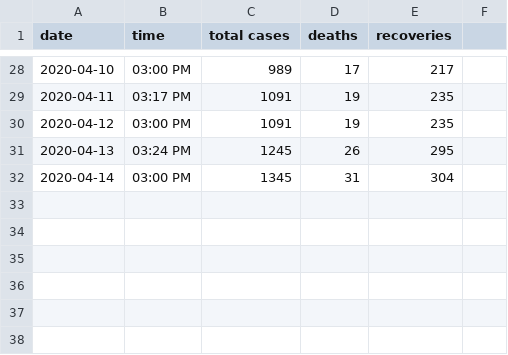
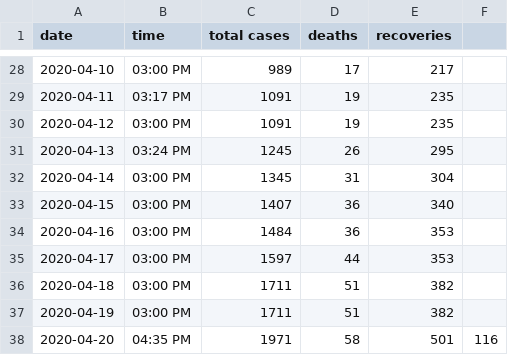
Before and after one commit to jonzingale/Ruby, a CSV file: covid19_nm/data/data.csv, drawn as a sheet; only a part is shown, gaps mark what is left out.

Commit message:
now with hospitalized data

```diff
--- a/covid19_nm/data/data.csv
+++ b/covid19_nm/data/data.csv
@@ -32 +32,7 @@ date,time,total cases,deaths,recoveries
 2020-04-14,03:00 PM,1345,31,304
+2020-04-15,03:00 PM,1407,36,340
+2020-04-16,03:00 PM,1484,36,353
+2020-04-17,03:00 PM,1597,44,353
+2020-04-18,03:00 PM,1711,51,382
+2020-04-19,03:00 PM,1711,51,382
+2020-04-20,04:35 PM,1971,58,501,116
```
Also changed, not shown: covid19_nm/data/age.csv, covid19_nm/data/county.csv, 1 other file.
